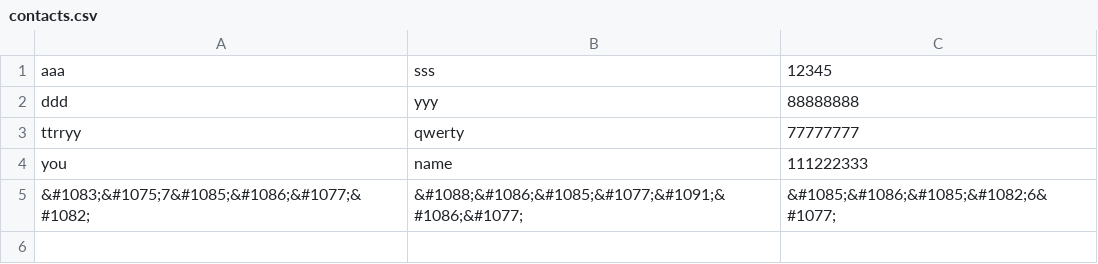
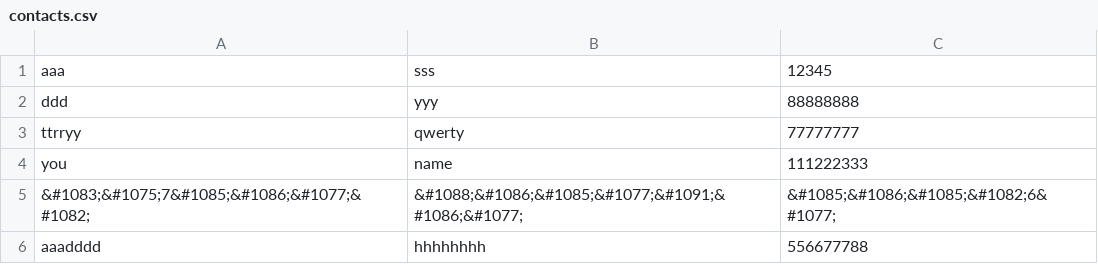
Before and after one commit to SerheiDudkin/PhoneBook, a CSV file: contacts.csv, drawn as a sheet; the diff names each change by its address in the sheet, - before the commit and + after, or states it on an @@ line.

Commit message:
List of Contacts page 1

```diff
--- a/contacts.csv
+++ b/contacts.csv
+row 6: aaadddd | hhhhhhhh | 556677788
```
Also changed, not shown: 1 other file.
